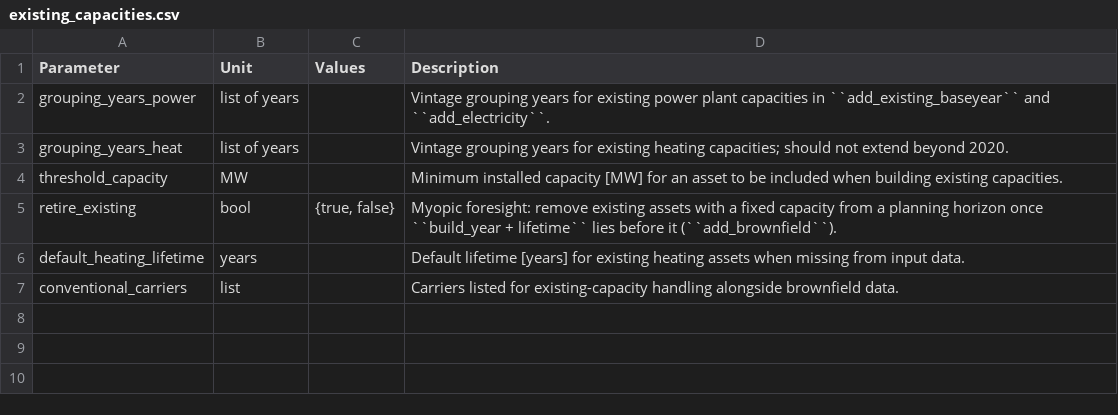
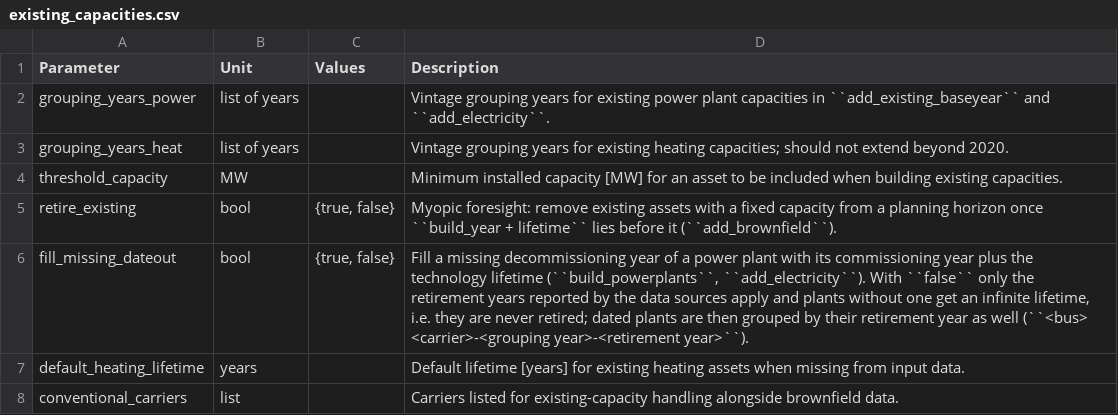
Before and after one commit to pypsalabs/catalyst-pypsa-earth, a CSV file: doc/configtables/existing_capacities.csv, drawn as a sheet.

```diff
--- a/doc/configtables/existing_capacities.csv
+++ b/doc/configtables/existing_capacities.csv
@@ -5,2 +5,3 @@ threshold_capacity,MW,,Minimum installed capacity [MW] for an asset to be includ
 retire_existing,bool,"{true, false}",Myopic foresight: remove existing assets with a fixed capacity from a planning horizon once ``build_year + lifetime`` lies before it (``add_brownfield``).
+fill_missing_dateout,bool,"{true, false}","Fill a missing decommissioning year of a power plant with its commissioning year plus the technology lifetime (``build_powerplants``, ``add_electricity``). With ``false`` only the retirement years reported by the data sources apply and plants without one get an infinite lifetime, i.e. they are never retired; dated plants are then grouped by their retirement year as well (``<bus> <carrier>-<grouping year>-<retirement year>``)."
 default_heating_lifetime,years,,Default lifetime [years] for existing heating assets when missing from input data.
```
Also changed, not shown: 8 other files.
